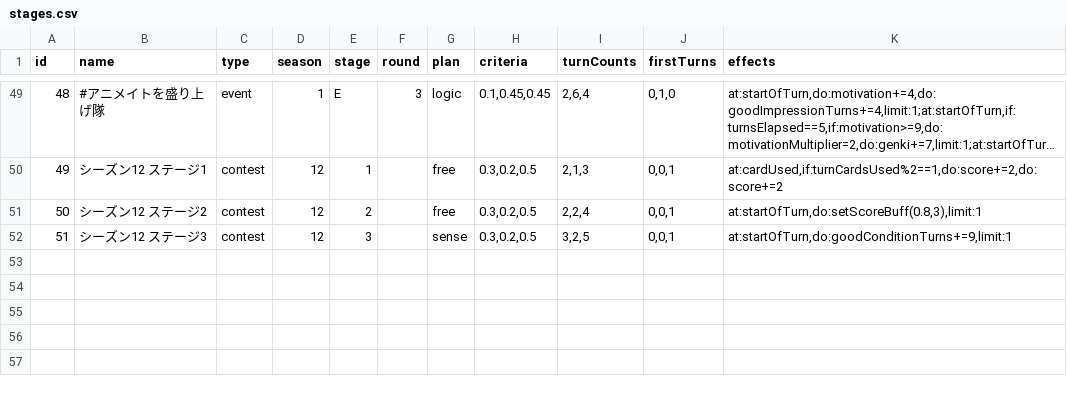
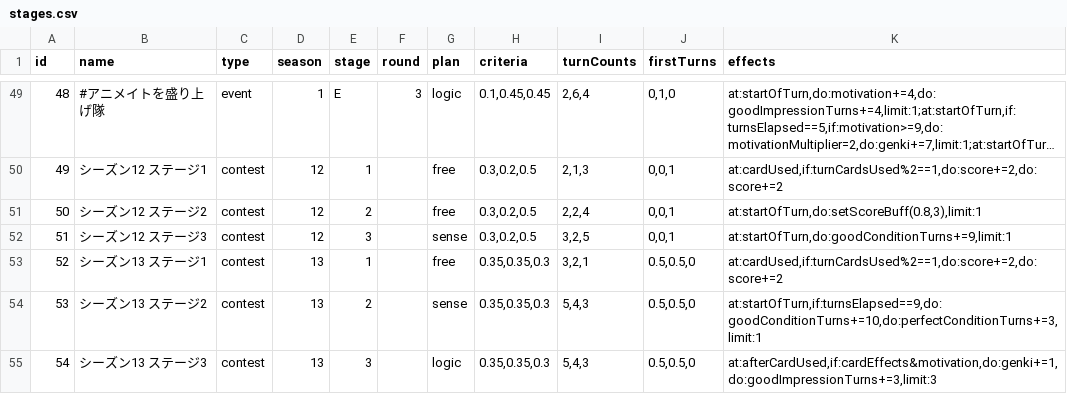
Before and after one commit to surisuririsu/gakumas-data, a CSV file: csv/stages.csv, drawn as a sheet; only a part is shown, gaps mark what is left out; long unchanged cells end in ….

Commit message:
Add season 13 preview

```diff
--- a/csv/stages.csv
+++ b/csv/stages.csv
@@ -52 +52,4 @@ id,name,type,season,stage,round,plan,criteria,turnCounts,firstTurns,effects
 51,シーズン12 ステージ3,contest,12,3,,sense,"0.3,0.2,0.5","3,2,5","0,0,1","at:startOfTurn,do:goodConditionTurns+=9,limit:1"
+52,シーズン13 ステージ1,contest,13,1,,free,"0.35,0.35,0.3","3,2,1","0.5,0.5,0","at:cardUsed,if:turnCardsUsed%2==1,do:score+=2,do:score+=2"
+53,シーズン13 ステージ2,contest,13,2,,sense,"0.35,0.35,0.3","5,4,3","0.5,0.5,0","at:startOfTurn,if:turnsElapsed==9,do:goodConditionTurns+=10,do:perfectConditionTurns+=3,limit:1"
+54,シーズン13 ステージ3,contest,13,3,,logic,"0.35,0.35,0.3","5,4,3","0.5,0.5,0","at:afterCardUsed,if:cardEffects&motivation,do:genki+=1,do:goodImpressionTurns+=3,limit:3"
```
Also changed, not shown: 2 other files.
